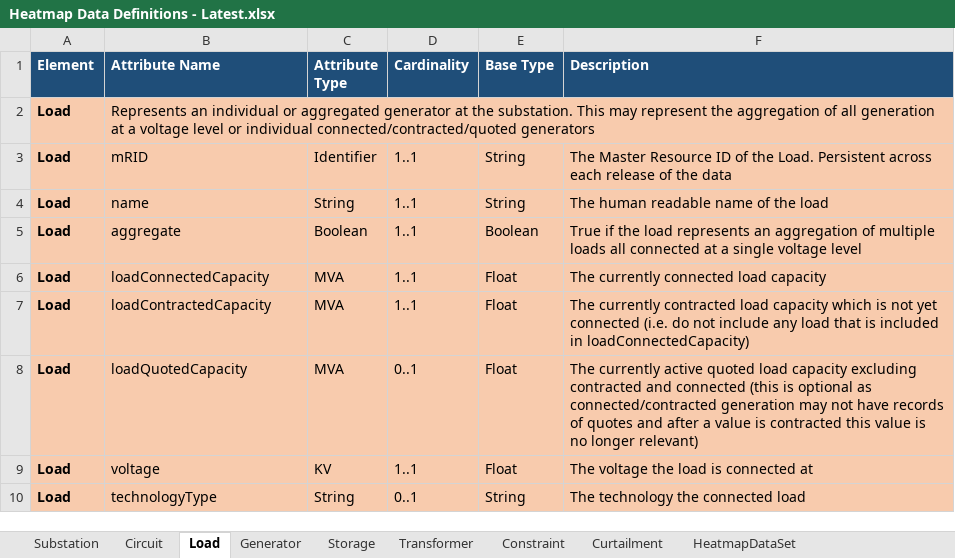
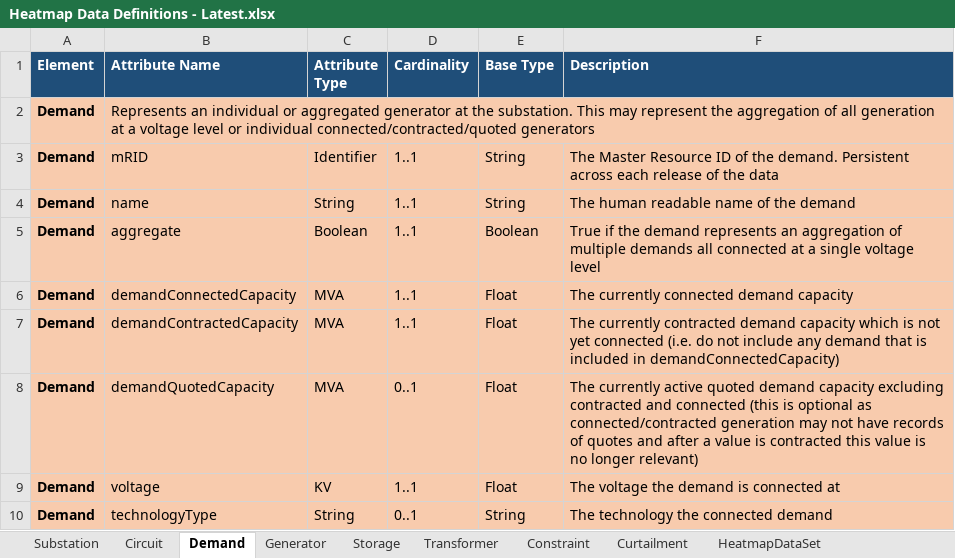
Before and after one commit to opengridsystems/network-heatmaps-api, an Excel workbook: documentation/Heatmap Data Definitions - Latest.xlsx, sheet Demand, drawn as a sheet; values as stored, in another font and other column widths than the file's, no borders; the diff names each change by its address in the sheet, - before the commit and + after, or states it on an @@ line.

```diff
--- a/documentation/Heatmap Data Definitions - Latest.xlsx (sheet Demand)
+++ b/documentation/Heatmap Data Definitions - Latest.xlsx (sheet Demand)
-sheet tab: Load
+sheet tab: Demand
-A2:A10 (Element): Load
+A2:A10 (Element): Demand
-F3 (Description): …of the Load. Persistent across…
+F3 (Description): …of the demand. Persistent across…
-F4 (Description): The human readable name of the load
+F4 (Description): The human readable name of the demand
-F5 (Description): …if the load represents an aggregation of multiple loads all connected…
+F5 (Description): …if the demand represents an aggregation of multiple demands all connected…
-B6 (Attribute Name): loadConnectedCapacity
+B6 (Attribute Name): demandConnectedCapacity
-F6 (Description): The currently connected load capacity
+F6 (Description): The currently connected demand capacity
-B7 (Attribute Name): loadContractedCapacity
+B7 (Attribute Name): demandContractedCapacity
-F7 (Description): …currently contracted load capacity which is not yet connected (i.e. do not include any load that is included in loadConnectedCapacity)
+F7 (Description): …currently contracted demand capacity which is not yet connected (i.e. do not include any demand that is included in demandConnectedCapacity)
-B8 (Attribute Name): loadQuotedCapacity
+B8 (Attribute Name): demandQuotedCapacity
-F8 (Description): …active quoted load capacity excluding…
+F8 (Description): …active quoted demand capacity excluding…
-F9 (Description): The voltage the load is connected at
+F9 (Description): The voltage the demand is connected at
-F10 (Description): The technology the connected load
+F10 (Description): The technology the connected demand
```
Also changed, not shown: sheet Substation, sheet Circuit, sheet Transformer, sheet Storage, sheet Curtailment, sheet Generator, sample-data/blank-template.xlsx, sample-data/sample-data.xlsx, 4 other files.
